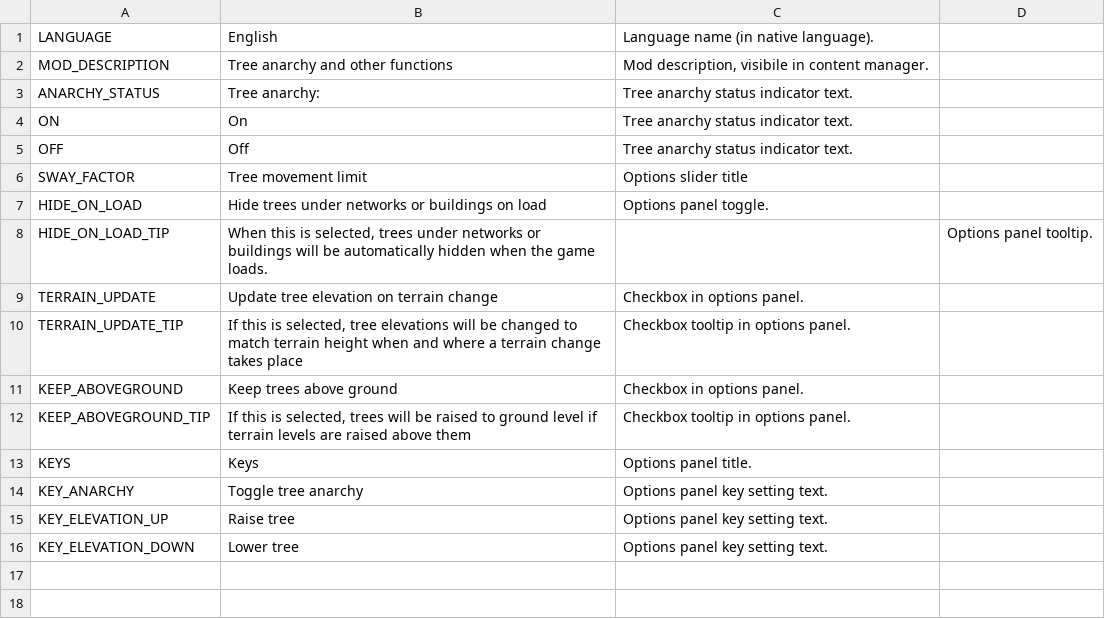
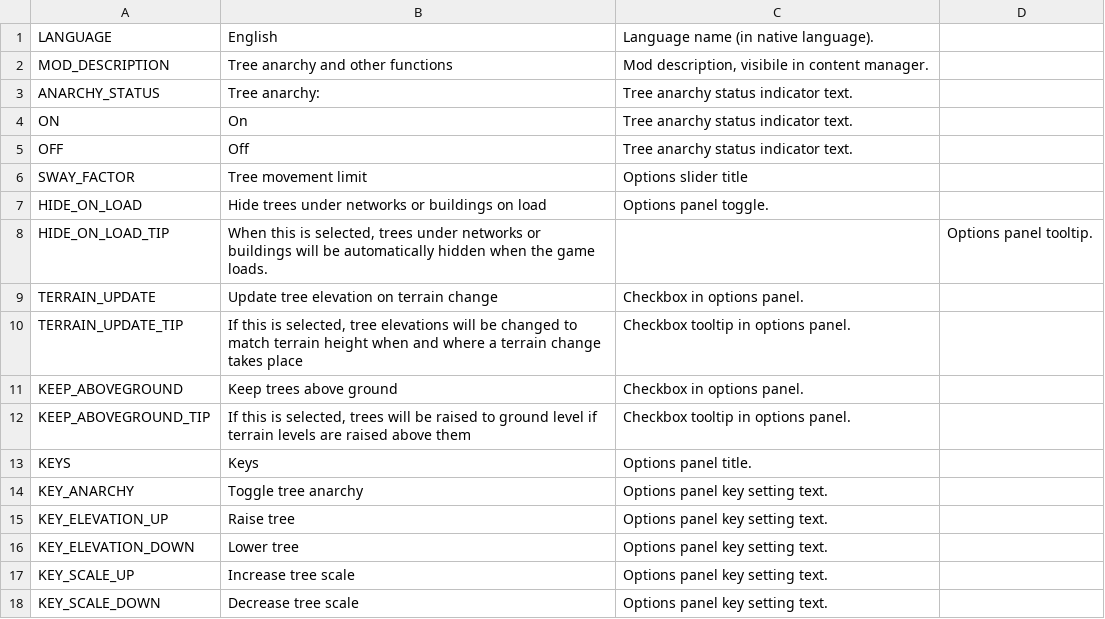
Before and after one commit to algernon-A/TreeControl, a CSV file: Translations/en-EN.csv, drawn as a sheet.

Commit message:
Add tree scaling.

```diff
--- a/Translations/en-EN.csv
+++ b/Translations/en-EN.csv
@@ -16 +16,3 @@
 "KEY_ELEVATION_DOWN","Lower tree","Options panel key setting text."
+"KEY_SCALE_UP","Increase tree scale","Options panel key setting text."
+"KEY_SCALE_DOWN","Decrease tree scale","Options panel key setting text."
```
Also changed, not shown: 9 other files.
